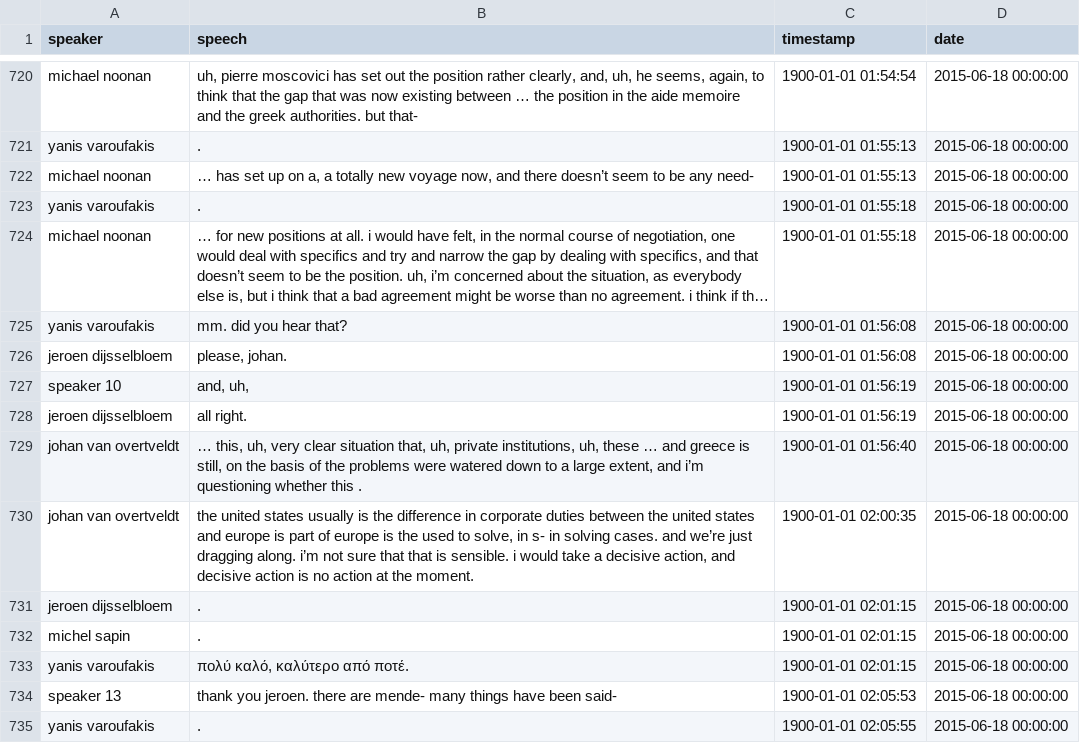
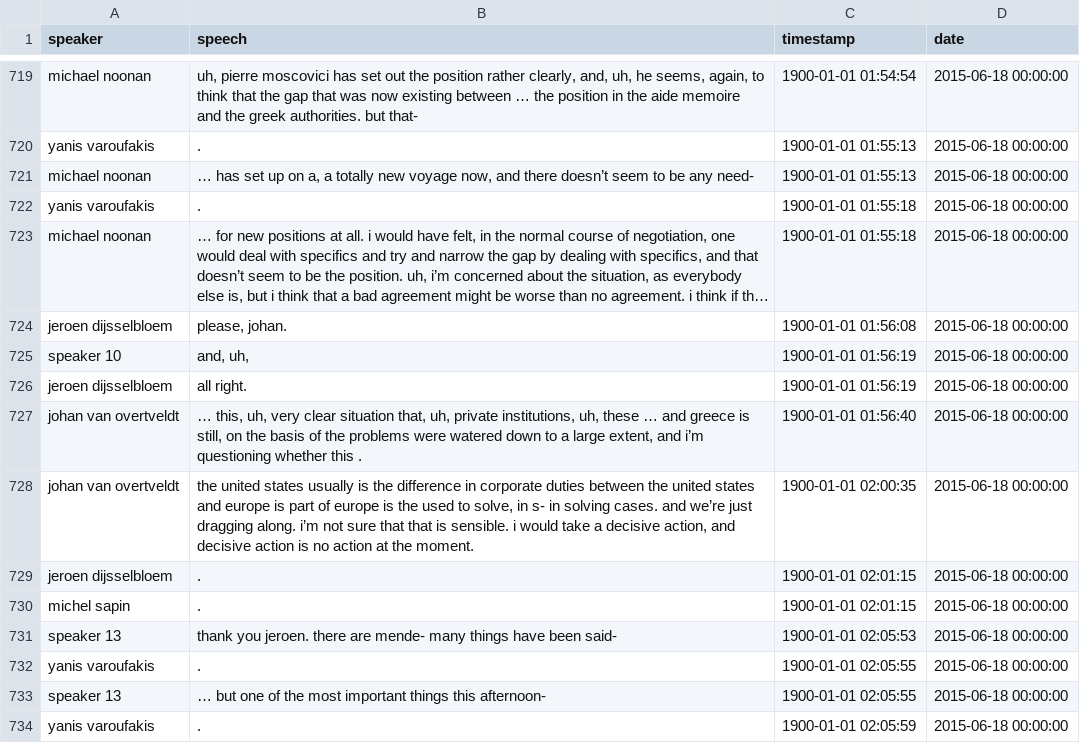
Before and after one commit to ariansajina/master-thesis, a CSV file: data/euroleaks/cleaned.csv, drawn as a sheet; only a part is shown, gaps mark what is left out; the shorter side is filled out with more unchanged rows; long unchanged cells end in …; the diff covers the shown part only; the diff names each change by its address in the sheet, - before the commit and + after, or states it on an @@ line.

Commit message:
identify speakers 1 and 2 in 11 may meeting as pierre and benoit, drop yanis private remarks, update notebooks

```diff
--- a/data/euroleaks/cleaned.csv
+++ b/data/euroleaks/cleaned.csv
-row 725: yanis varoufakis | mm. did you hear that? | 1900-01-01 01:56:08 | 2015-06-18 00:00:00
-row 733: yanis varoufakis | πολύ καλό, καλύτερο από ποτέ. | 1900-01-01 02:01:15 | 2015-06-18 00:00:00
```
Also changed, not shown: 1 removed row and 23 edited cells elsewhere in this file, 4 other files.
